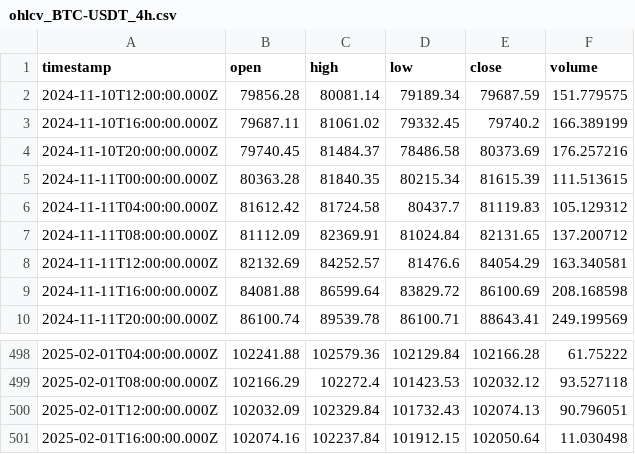
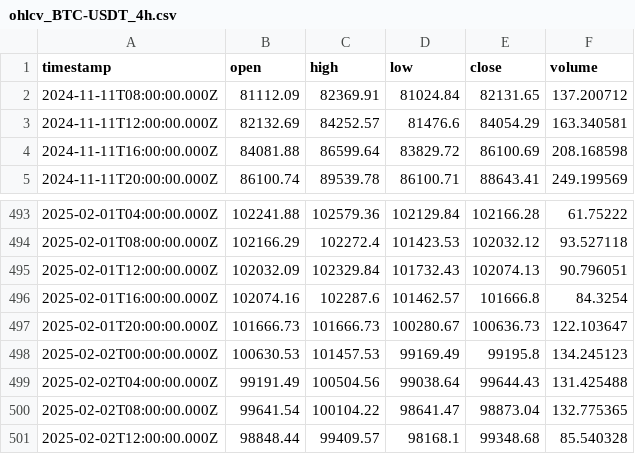
Before and after one commit to ocirede/JavaScript_Crypto_Bot, a CSV file: ohlcv_BTC-USDT_4h.csv, drawn as a sheet; only a part is shown, gaps mark what is left out.

```diff
--- a/ohlcv_BTC-USDT_4h.csv
+++ b/ohlcv_BTC-USDT_4h.csv
@@ -1,7 +1,2 @@
 "timestamp","open","high","low","close","volume"
-"2024-11-10T12:00:00.000Z",79856.28,80081.14,79189.34,79687.59,151.779575
-"2024-11-10T16:00:00.000Z",79687.11,81061.02,79332.45,79740.2,166.389199
-"2024-11-10T20:00:00.000Z",79740.45,81484.37,78486.58,80373.69,176.257216
-"2024-11-11T00:00:00.000Z",80363.28,81840.35,80215.34,81615.39,111.513615
-"2024-11-11T04:00:00.000Z",81612.42,81724.58,80437.7,81119.83,105.129312
 "2024-11-11T08:00:00.000Z",81112.09,82369.91,81024.84,82131.65,137.200712
@@ -500,2 +495,7 @@
 "2025-02-01T12:00:00.000Z",102032.09,102329.84,101732.43,102074.13,90.796051
-"2025-02-01T16:00:00.000Z",102074.16,102237.84,101912.15,102050.64,11.030498
+"2025-02-01T16:00:00.000Z",102074.16,102287.6,101462.57,101666.8,84.3254
+"2025-02-01T20:00:00.000Z",101666.73,101666.73,100280.67,100636.73,122.103647
+"2025-02-02T00:00:00.000Z",100630.53,101457.53,99169.49,99195.8,134.245123
+"2025-02-02T04:00:00.000Z",99191.49,100504.56,99038.64,99644.43,131.425488
+"2025-02-02T08:00:00.000Z",99641.54,100104.22,98641.47,98873.04,132.775365
+"2025-02-02T12:00:00.000Z",98848.44,99409.57,98168.1,99348.68,85.540328
```
Also changed, not shown: indicators_BTC-USDT_4h.csv, indicators_BTC-USDT_5m.csv, 11 other files.
